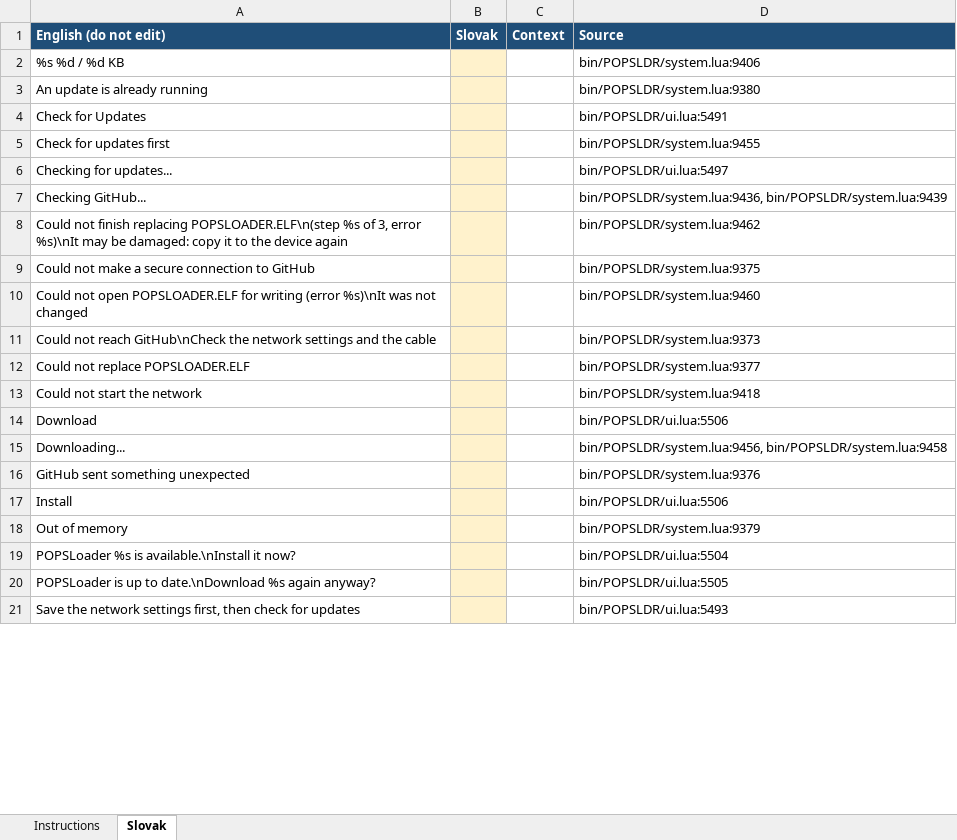
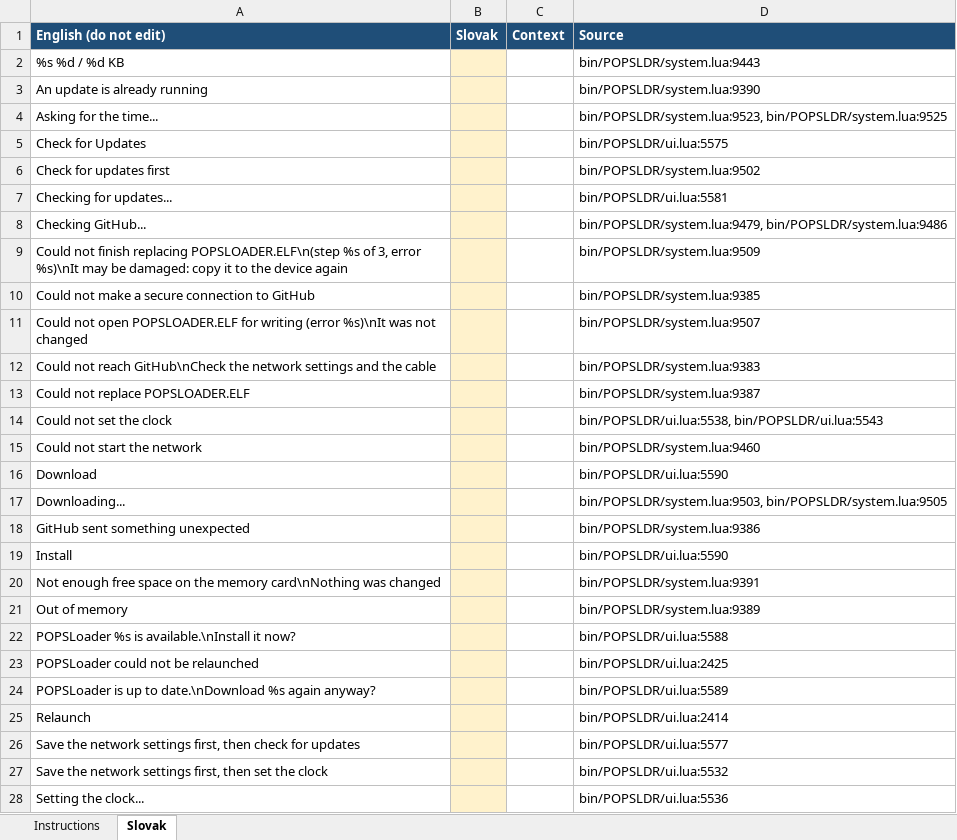
Before and after one commit to NathanNeurotic/POPSLoader, an Excel workbook: docs/translations/slovak-remaining.xlsx, sheet Slovak, drawn as a sheet; only a part is shown; values as stored, in another font and other column widths than the file's, no borders; addresses are those after the commit; the diff covers the shown part only; the diff names each change by its address in the sheet, - before the commit and + after, or states it on an @@ line.

```diff
--- a/docs/translations/slovak-remaining.xlsx (sheet Slovak)
+++ b/docs/translations/slovak-remaining.xlsx (sheet Slovak)
-D2 (Source): bin/POPSLDR/system.lua:9406
+D2 (Source): bin/POPSLDR/system.lua:9443
-D3 (Source): bin/POPSLDR/system.lua:9380
+D3 (Source): bin/POPSLDR/system.lua:9390
+row 4: Asking for the time... |  |  | bin/POPSLDR/system.lua:9523, bin/POPSLDR/system.lua:9525
-D5 (Source): bin/POPSLDR/ui.lua:5491
+D5 (Source): bin/POPSLDR/ui.lua:5575
-D6 (Source): bin/POPSLDR/system.lua:9455
+D6 (Source): bin/POPSLDR/system.lua:9502
-D7 (Source): bin/POPSLDR/ui.lua:5497
+D7 (Source): bin/POPSLDR/ui.lua:5581
-D8 (Source): bin/POPSLDR/system.lua:9436, bin/POPSLDR/system.lua:9439
+D8 (Source): bin/POPSLDR/system.lua:9479, bin/POPSLDR/system.lua:9486
-D9 (Source): bin/POPSLDR/system.lua:9462
+D9 (Source): bin/POPSLDR/system.lua:9509
-D10 (Source): bin/POPSLDR/system.lua:9375
+D10 (Source): bin/POPSLDR/system.lua:9385
-D11 (Source): bin/POPSLDR/system.lua:9460
+D11 (Source): bin/POPSLDR/system.lua:9507
-D12 (Source): bin/POPSLDR/system.lua:9373
+D12 (Source): bin/POPSLDR/system.lua:9383
-D13 (Source): bin/POPSLDR/system.lua:9377
+D13 (Source): bin/POPSLDR/system.lua:9387
+row 14: Could not set the clock |  |  | bin/POPSLDR/ui.lua:5538, bin/POPSLDR/ui.lua:5543
-D15 (Source): bin/POPSLDR/system.lua:9418
+D15 (Source): bin/POPSLDR/system.lua:9460
-D16 (Source): bin/POPSLDR/ui.lua:5506
+D16 (Source): bin/POPSLDR/ui.lua:5590
-D17 (Source): bin/POPSLDR/system.lua:9456, bin/POPSLDR/system.lua:9458
+D17 (Source): bin/POPSLDR/system.lua:9503, bin/POPSLDR/system.lua:9505
-D18 (Source): bin/POPSLDR/system.lua:9376
+D18 (Source): bin/POPSLDR/system.lua:9386
-D19 (Source): bin/POPSLDR/ui.lua:5506
+D19 (Source): bin/POPSLDR/ui.lua:5590
+row 20: Not enough free space on the memory card\nNothing was changed |  |  | bin/POPSLDR/system.lua:9391
-D21 (Source): bin/POPSLDR/system.lua:9379
+D21 (Source): bin/POPSLDR/system.lua:9389
-D22 (Source): bin/POPSLDR/ui.lua:5504
+D22 (Source): bin/POPSLDR/ui.lua:5588
+row 23: POPSLoader could not be relaunched |  |  | bin/POPSLDR/ui.lua:2425
-D24 (Source): bin/POPSLDR/ui.lua:5505
+D24 (Source): bin/POPSLDR/ui.lua:5589
+row 25: Relaunch |  |  | bin/POPSLDR/ui.lua:2414
-D26 (Source): bin/POPSLDR/ui.lua:5493
+D26 (Source): bin/POPSLDR/ui.lua:5577
+row 27: Save the network settings first, then set the clock |  |  | bin/POPSLDR/ui.lua:5532
+row 28: Setting the clock... |  |  | bin/POPSLDR/ui.lua:5536
```
Also changed, not shown: 4 added rows and 13 edited cells elsewhere in this sheet, sheet Instructions, docs/translations/slovak.xlsx, 11 other files.
